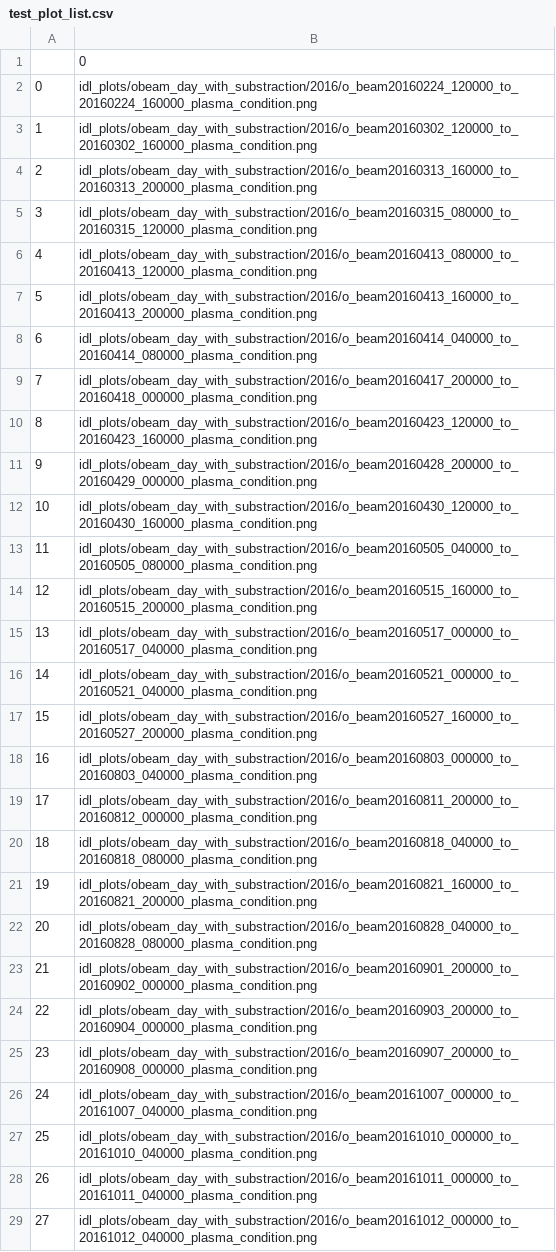
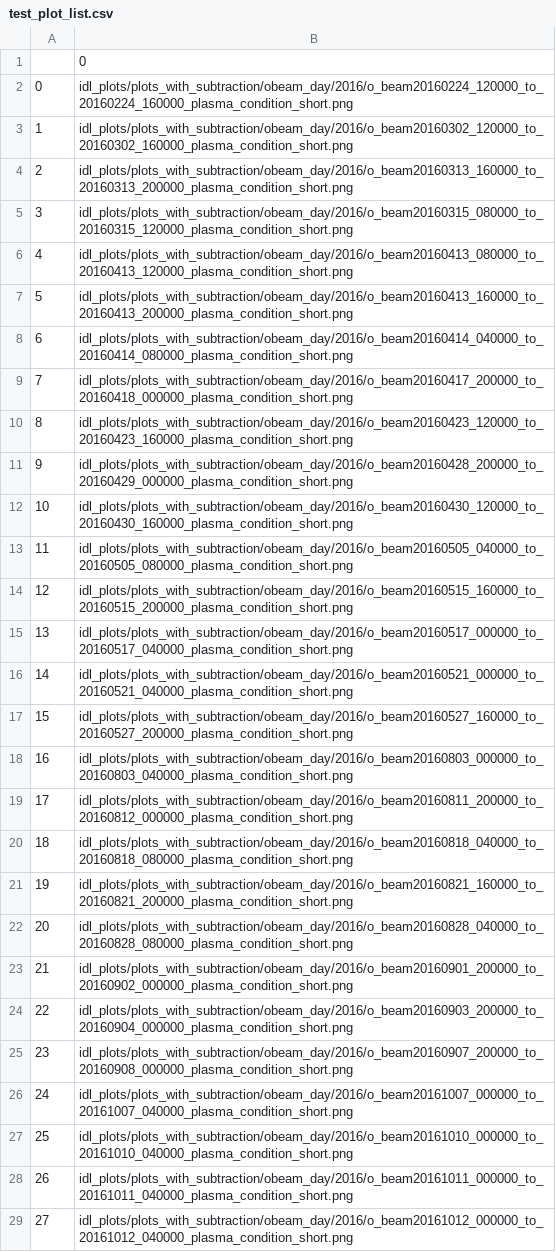
Before and after one commit to shihikoo/mms_o_dispersion_analysis, a CSV file: output/test_plot_list.csv, drawn as a sheet; only a part is shown; the diff covers the shown part only; the diff names each change by its address in the sheet, - before the commit and + after, or states it on an @@ line.

Commit message:
view beam with subtraction

```diff
--- a/output/test_plot_list.csv
+++ b/output/test_plot_list.csv
-B2: idl_plots/obeam_day_with_substraction/2016/o_beam20160224_120000_to_20160224_160000_plasma_condition.png
+B2: idl_plots/plots_with_subtraction/obeam_day/2016/o_beam20160224_120000_to_20160224_160000_plasma_condition_short.png
-B3: idl_plots/obeam_day_with_substraction/2016/o_beam20160302_120000_to_20160302_160000_plasma_condition.png
+B3: idl_plots/plots_with_subtraction/obeam_day/2016/o_beam20160302_120000_to_20160302_160000_plasma_condition_short.png
-B4: idl_plots/obeam_day_with_substraction/2016/o_beam20160313_160000_to_20160313_200000_plasma_condition.png
+B4: idl_plots/plots_with_subtraction/obeam_day/2016/o_beam20160313_160000_to_20160313_200000_plasma_condition_short.png
-B5: idl_plots/obeam_day_with_substraction/2016/o_beam20160315_080000_to_20160315_120000_plasma_condition.png
+B5: idl_plots/plots_with_subtraction/obeam_day/2016/o_beam20160315_080000_to_20160315_120000_plasma_condition_short.png
-B6: idl_plots/obeam_day_with_substraction/2016/o_beam20160413_080000_to_20160413_120000_plasma_condition.png
+B6: idl_plots/plots_with_subtraction/obeam_day/2016/o_beam20160413_080000_to_20160413_120000_plasma_condition_short.png
-B7: idl_plots/obeam_day_with_substraction/2016/o_beam20160413_160000_to_20160413_200000_plasma_condition.png
+B7: idl_plots/plots_with_subtraction/obeam_day/2016/o_beam20160413_160000_to_20160413_200000_plasma_condition_short.png
-B8: idl_plots/obeam_day_with_substraction/2016/o_beam20160414_040000_to_20160414_080000_plasma_condition.png
+B8: idl_plots/plots_with_subtraction/obeam_day/2016/o_beam20160414_040000_to_20160414_080000_plasma_condition_short.png
-B9: idl_plots/obeam_day_with_substraction/2016/o_beam20160417_200000_to_20160418_000000_plasma_condition.png
+B9: idl_plots/plots_with_subtraction/obeam_day/2016/o_beam20160417_200000_to_20160418_000000_plasma_condition_short.png
-B10: idl_plots/obeam_day_with_substraction/2016/o_beam20160423_120000_to_20160423_160000_plasma_condition.png
+B10: idl_plots/plots_with_subtraction/obeam_day/2016/o_beam20160423_120000_to_20160423_160000_plasma_condition_short.png
-B11: idl_plots/obeam_day_with_substraction/2016/o_beam20160428_200000_to_20160429_000000_plasma_condition.png
+B11: idl_plots/plots_with_subtraction/obeam_day/2016/o_beam20160428_200000_to_20160429_000000_plasma_condition_short.png
-B12: idl_plots/obeam_day_with_substraction/2016/o_beam20160430_120000_to_20160430_160000_plasma_condition.png
+B12: idl_plots/plots_with_subtraction/obeam_day/2016/o_beam20160430_120000_to_20160430_160000_plasma_condition_short.png
-B13: idl_plots/obeam_day_with_substraction/2016/o_beam20160505_040000_to_20160505_080000_plasma_condition.png
+B13: idl_plots/plots_with_subtraction/obeam_day/2016/o_beam20160505_040000_to_20160505_080000_plasma_condition_short.png
-B14: idl_plots/obeam_day_with_substraction/2016/o_beam20160515_160000_to_20160515_200000_plasma_condition.png
+B14: idl_plots/plots_with_subtraction/obeam_day/2016/o_beam20160515_160000_to_20160515_200000_plasma_condition_short.png
-B15: idl_plots/obeam_day_with_substraction/2016/o_beam20160517_000000_to_20160517_040000_plasma_condition.png
+B15: idl_plots/plots_with_subtraction/obeam_day/2016/o_beam20160517_000000_to_20160517_040000_plasma_condition_short.png
-B16: idl_plots/obeam_day_with_substraction/2016/o_beam20160521_000000_to_20160521_040000_plasma_condition.png
+B16: idl_plots/plots_with_subtraction/obeam_day/2016/o_beam20160521_000000_to_20160521_040000_plasma_condition_short.png
-B17: idl_plots/obeam_day_with_substraction/2016/o_beam20160527_160000_to_20160527_200000_plasma_condition.png
+B17: idl_plots/plots_with_subtraction/obeam_day/2016/o_beam20160527_160000_to_20160527_200000_plasma_condition_short.png
-B18: idl_plots/obeam_day_with_substraction/2016/o_beam20160803_000000_to_20160803_040000_plasma_condition.png
+B18: idl_plots/plots_with_subtraction/obeam_day/2016/o_beam20160803_000000_to_20160803_040000_plasma_condition_short.png
-B19: idl_plots/obeam_day_with_substraction/2016/o_beam20160811_200000_to_20160812_000000_plasma_condition.png
+B19: idl_plots/plots_with_subtraction/obeam_day/2016/o_beam20160811_200000_to_20160812_000000_plasma_condition_short.png
-B20: idl_plots/obeam_day_with_substraction/2016/o_beam20160818_040000_to_20160818_080000_plasma_condition.png
+B20: idl_plots/plots_with_subtraction/obeam_day/2016/o_beam20160818_040000_to_20160818_080000_plasma_condition_short.png
-B21: idl_plots/obeam_day_with_substraction/2016/o_beam20160821_160000_to_20160821_200000_plasma_condition.png
+B21: idl_plots/plots_with_subtraction/obeam_day/2016/o_beam20160821_160000_to_20160821_200000_plasma_condition_short.png
-B22: idl_plots/obeam_day_with_substraction/2016/o_beam20160828_040000_to_20160828_080000_plasma_condition.png
+B22: idl_plots/plots_with_subtraction/obeam_day/2016/o_beam20160828_040000_to_20160828_080000_plasma_condition_short.png
-B23: idl_plots/obeam_day_with_substraction/2016/o_beam20160901_200000_to_20160902_000000_plasma_condition.png
+B23: idl_plots/plots_with_subtraction/obeam_day/2016/o_beam20160901_200000_to_20160902_000000_plasma_condition_short.png
-B24: idl_plots/obeam_day_with_substraction/2016/o_beam20160903_200000_to_20160904_000000_plasma_condition.png
+B24: idl_plots/plots_with_subtraction/obeam_day/2016/o_beam20160903_200000_to_20160904_000000_plasma_condition_short.png
-B25: idl_plots/obeam_day_with_substraction/2016/o_beam20160907_200000_to_20160908_000000_plasma_condition.png
+B25: idl_plots/plots_with_subtraction/obeam_day/2016/o_beam20160907_200000_to_20160908_000000_plasma_condition_short.png
-B26: idl_plots/obeam_day_with_substraction/2016/o_beam20161007_000000_to_20161007_040000_plasma_condition.png
+B26: idl_plots/plots_with_subtraction/obeam_day/2016/o_beam20161007_000000_to_20161007_040000_plasma_condition_short.png
-B27: idl_plots/obeam_day_with_substraction/2016/o_beam20161010_000000_to_20161010_040000_plasma_condition.png
+B27: idl_plots/plots_with_subtraction/obeam_day/2016/o_beam20161010_000000_to_20161010_040000_plasma_condition_short.png
-B28: idl_plots/obeam_day_with_substraction/2016/o_beam20161011_000000_to_20161011_040000_plasma_condition.png
+B28: idl_plots/plots_with_subtraction/obeam_day/2016/o_beam20161011_000000_to_20161011_040000_plasma_condition_short.png
-B29: idl_plots/obeam_day_with_substraction/2016/o_beam20161012_000000_to_20161012_040000_plasma_condition.png
+B29: idl_plots/plots_with_subtraction/obeam_day/2016/o_beam20161012_000000_to_20161012_040000_plasma_condition_short.png
```
Also changed, not shown: 76 edited cells elsewhere in this file, 11 other files.
